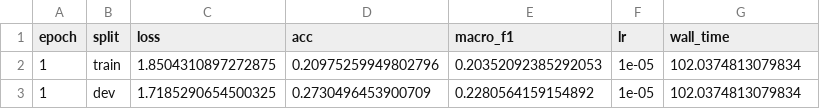
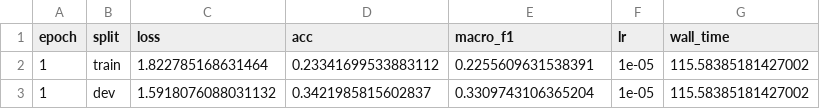
Before and after one commit to UaDreamota/CentralVoice-JEM207, a CSV file: scripts/models/no_cbam/logs/no_cbam.py-bs=24,d=0.2,d=0.2,e=1,ls=0.05,l=0.001,s=42,t=1/history.csv, drawn as a sheet.

Commit message:
Update training logs and model outputs
Replaced old training history and confusion matrix images with new versions for both baseline and no_cbam models. Updated CBAM model architecture to simplify classifier head and adjust convolution padding. Added new training logs and predictions for baseline, and updated logs and predictions for no_cbam. Removed unused __init__.py files and error.txt.

```diff
--- a/scripts/models/no_cbam/logs/no_cbam.py-bs=24,d=0.2,d=0.2,e=1,ls=0.05,l=0.001,s=42,t=1/history.csv
+++ b/scripts/models/no_cbam/logs/no_cbam.py-bs=24,d=0.2,d=0.2,e=1,ls=0.05,l=0.001,s=42,t=1/history.csv
@@ -1,3 +1,3 @@
 epoch,split,loss,acc,macro_f1,lr,wall_time
-1,train,1.8504310897272875,0.20975259949802796,0.20352092385292053,1e-05,102.0374813079834
-1,dev,1.7185290654500325,0.2730496453900709,0.2280564159154892,1e-05,102.0374813079834
+1,train,1.822785168631464,0.23341699533883112,0.2255609631538391,1e-05,115.58385181427002
+1,dev,1.5918076088031132,0.3421985815602837,0.3309743106365204,1e-05,115.58385181427002
```
Also changed, not shown: scripts/models/no_cbam/logs/no_cbam.py-bs=24,d=0.2,d=0.2,e=1,ls=0.05,l=0.001,s=42,t=1/predictions.csv, 22 other files.
